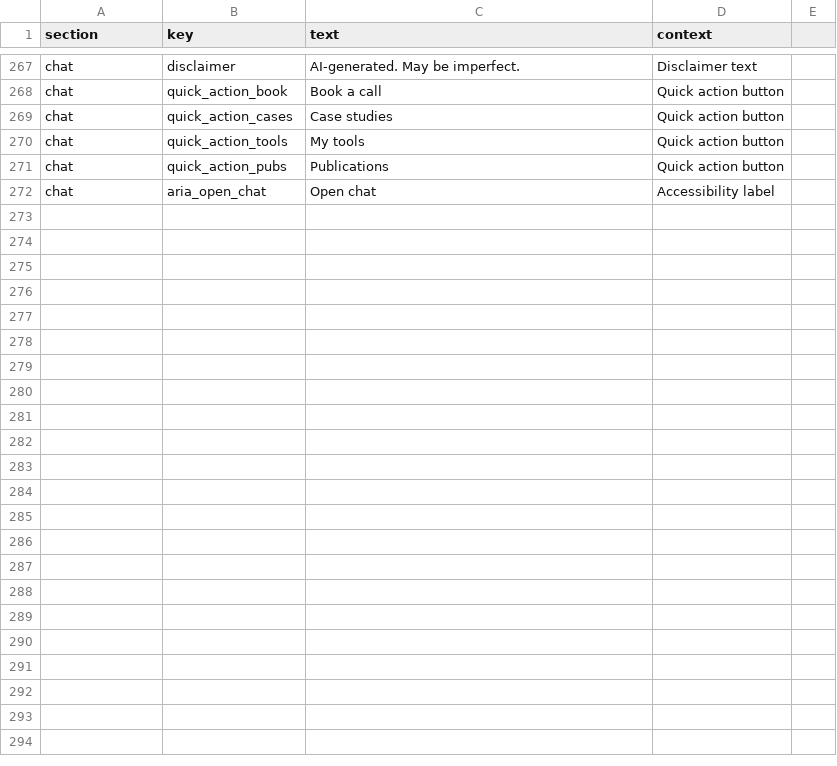
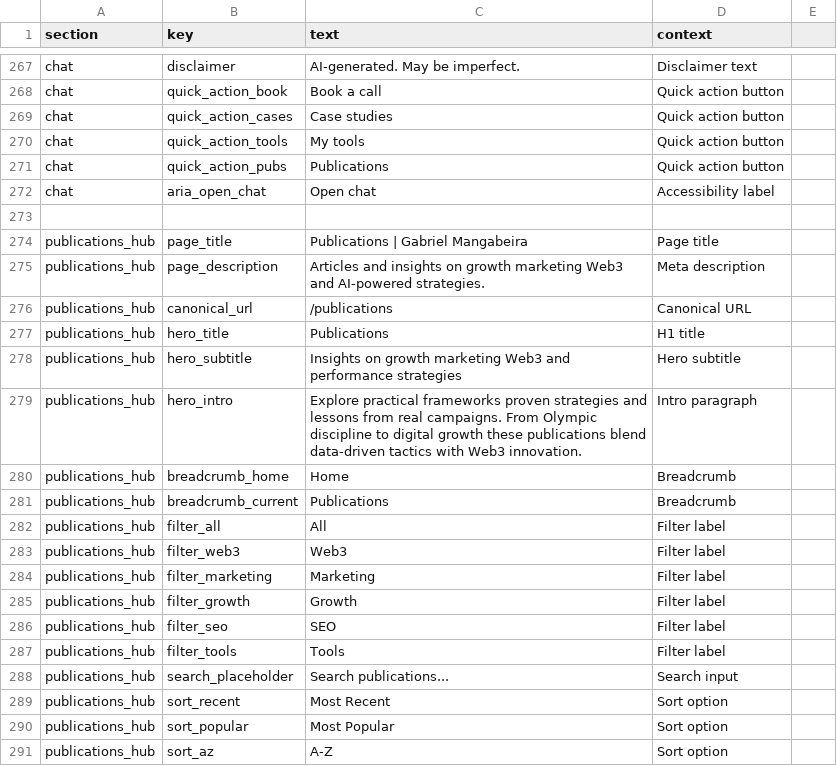
Before and after one commit to gogrowth-co/mangabeira, a CSV file: public/translations/en.csv, drawn as a sheet; only a part is shown, gaps mark what is left out; the diff covers the shown part only.

```diff
--- a/public/translations/en.csv
+++ b/public/translations/en.csv
@@ -272 +272,20 @@ chat,quick_action_pubs,Publications,Quick action button
 chat,aria_open_chat,Open chat,Accessibility label
+
+publications_hub,page_title,Publications | Gabriel Mangabeira,Page title
+publications_hub,page_description,Articles and insights on growth marketing Web3 and AI-powered strategies.,Meta description
+publications_hub,canonical_url,/publications,Canonical URL
+publications_hub,hero_title,Publications,H1 title
+publications_hub,hero_subtitle,Insights on growth marketing Web3 and performance strategies,Hero subtitle
+publications_hub,hero_intro,"Explore practical frameworks proven strategies and lessons from real campaigns. From Olympic discipline to digital growth these publications blend data-driven tactics with Web3 innovation.",Intro paragraph
+publications_hub,breadcrumb_home,Home,Breadcrumb
+publications_hub,breadcrumb_current,Publications,Breadcrumb
+publications_hub,filter_all,All,Filter label
+publications_hub,filter_web3,Web3,Filter label
+publications_hub,filter_marketing,Marketing,Filter label
+publications_hub,filter_growth,Growth,Filter label
+publications_hub,filter_seo,SEO,Filter label
+publications_hub,filter_tools,Tools,Filter label
+publications_hub,search_placeholder,Search publications...,Search input
+publications_hub,sort_recent,Most Recent,Sort option
+publications_hub,sort_popular,Most Popular,Sort option
+publications_hub,sort_az,A-Z,Sort option
```
Also changed, not shown: 18 added rows elsewhere in this file, public/translations/br.csv, public/translations/es.csv, 12 other files.
